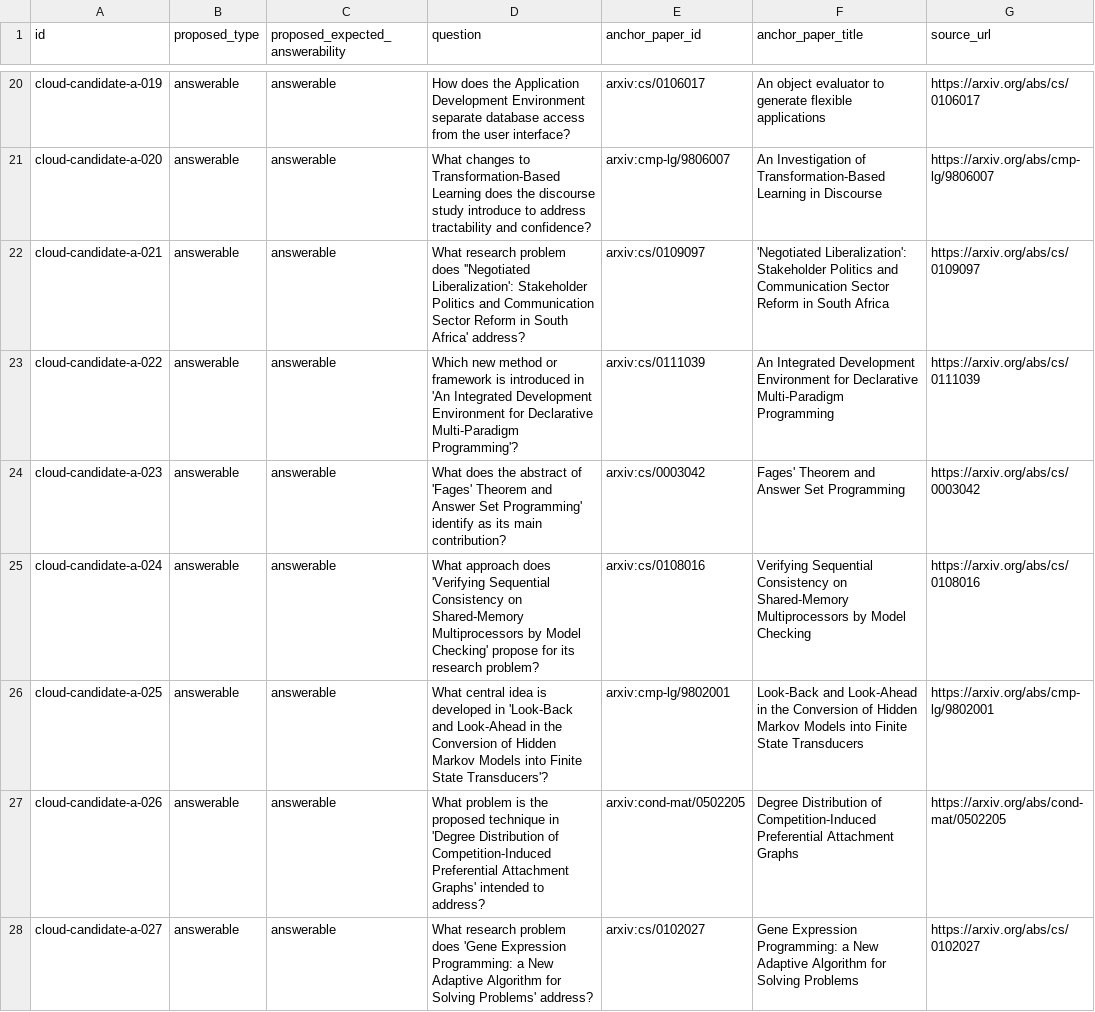
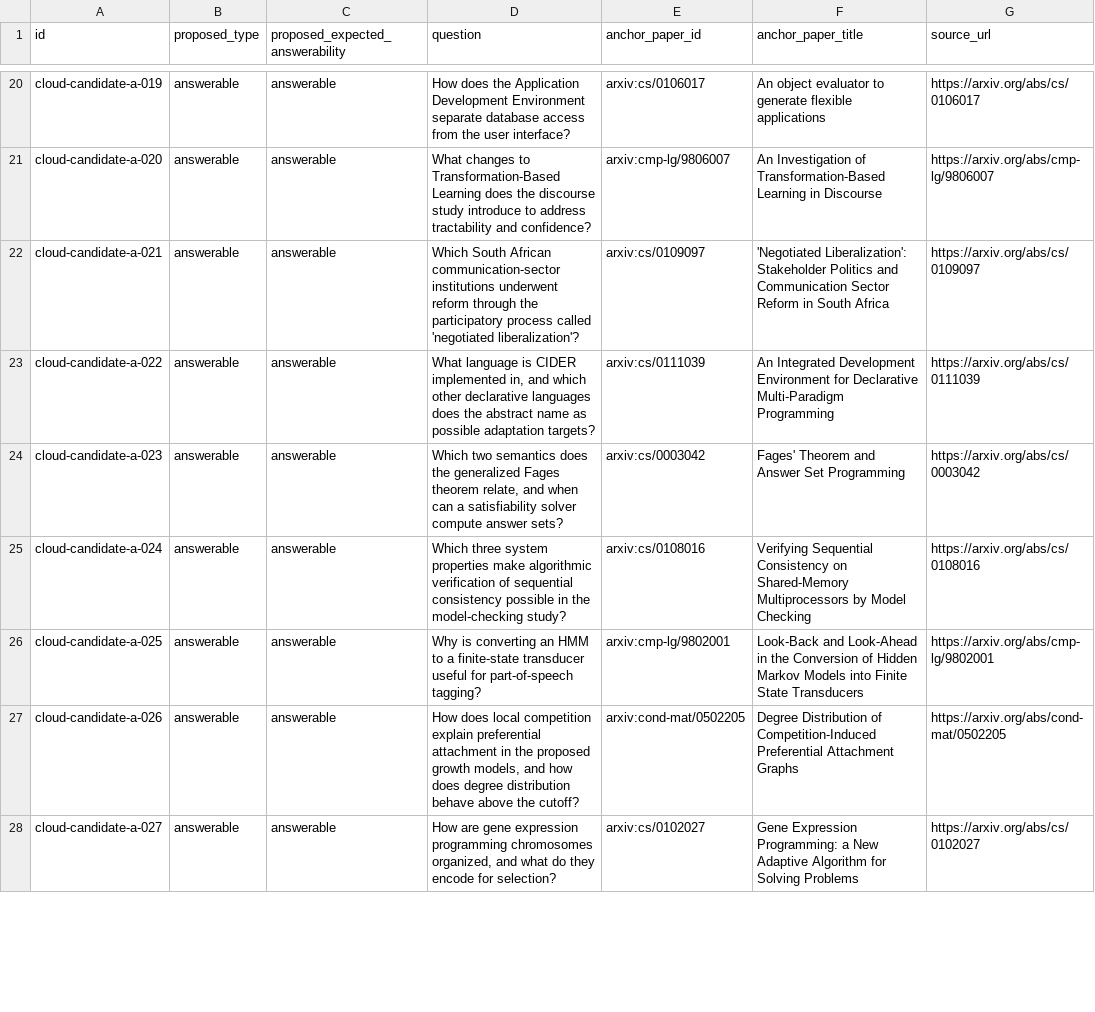
Before and after one commit to khanhlinhcode/NLP-Academic-Search-RAG-Engine, a CSV file: benchmarks/rag/cloud_review_sheet_v1.csv, drawn as a sheet; only a part is shown, gaps mark what is left out; the diff covers the shown part only; the diff names each change by its address in the sheet, - before the commit and + after, or states it on an @@ line.

```diff
--- a/benchmarks/rag/cloud_review_sheet_v1.csv
+++ b/benchmarks/rag/cloud_review_sheet_v1.csv
-D22 (question): What research problem does ''Negotiated Liberalization': Stakeholder Politics and Communication Sector Reform in South Africa' address?
+D22 (question): Which South African communication-sector institutions underwent reform through the participatory process called 'negotiated liberalization'?
-D23 (question): Which new method or framework is introduced in 'An Integrated Development Environment for Declarative Multi-Paradigm Programming'?
+D23 (question): What language is CIDER implemented in, and which other declarative languages does the abstract name as possible adaptation targets?
-D24 (question): What does the abstract of 'Fages' Theorem and Answer Set Programming' identify as its main contribution?
+D24 (question): Which two semantics does the generalized Fages theorem relate, and when can a satisfiability solver compute answer sets?
-D25 (question): What approach does 'Verifying Sequential Consistency on Shared-Memory Multiprocessors by Model Checking' propose for its research problem?
+D25 (question): Which three system properties make algorithmic verification of sequential consistency possible in the model-checking study?
-D26 (question): What central idea is developed in 'Look-Back and Look-Ahead in the Conversion of Hidden Markov Models into Finite State Transducers'?
+D26 (question): Why is converting an HMM to a finite-state transducer useful for part-of-speech tagging?
-D27 (question): What problem is the proposed technique in 'Degree Distribution of Competition-Induced Preferential Attachment Graphs' intended to address?
+D27 (question): How does local competition explain preferential attachment in the proposed growth models, and how does degree distribution behave above the cutoff?
-D28 (question): What research problem does 'Gene Expression Programming: a New Adaptive Algorithm for Solving Problems' address?
+D28 (question): How are gene expression programming chromosomes organized, and what do they encode for selection?
```
Also changed, not shown: 53 edited cells elsewhere in this file, 7 other files.
